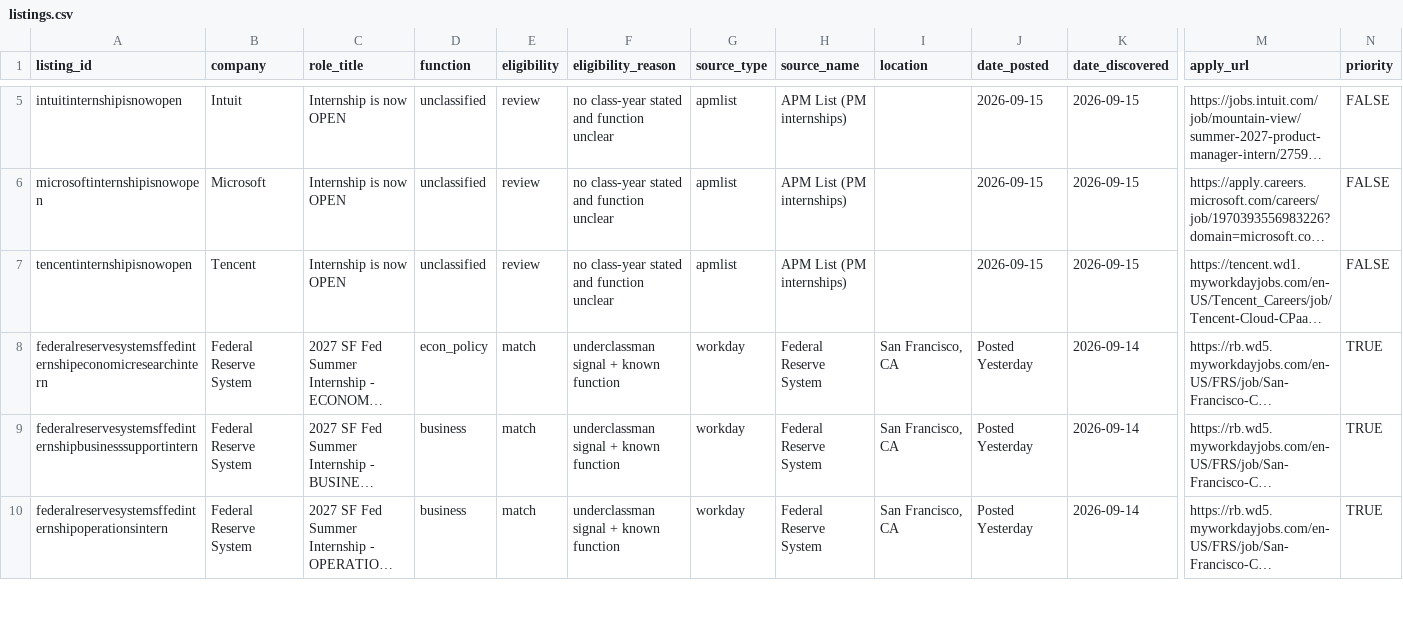
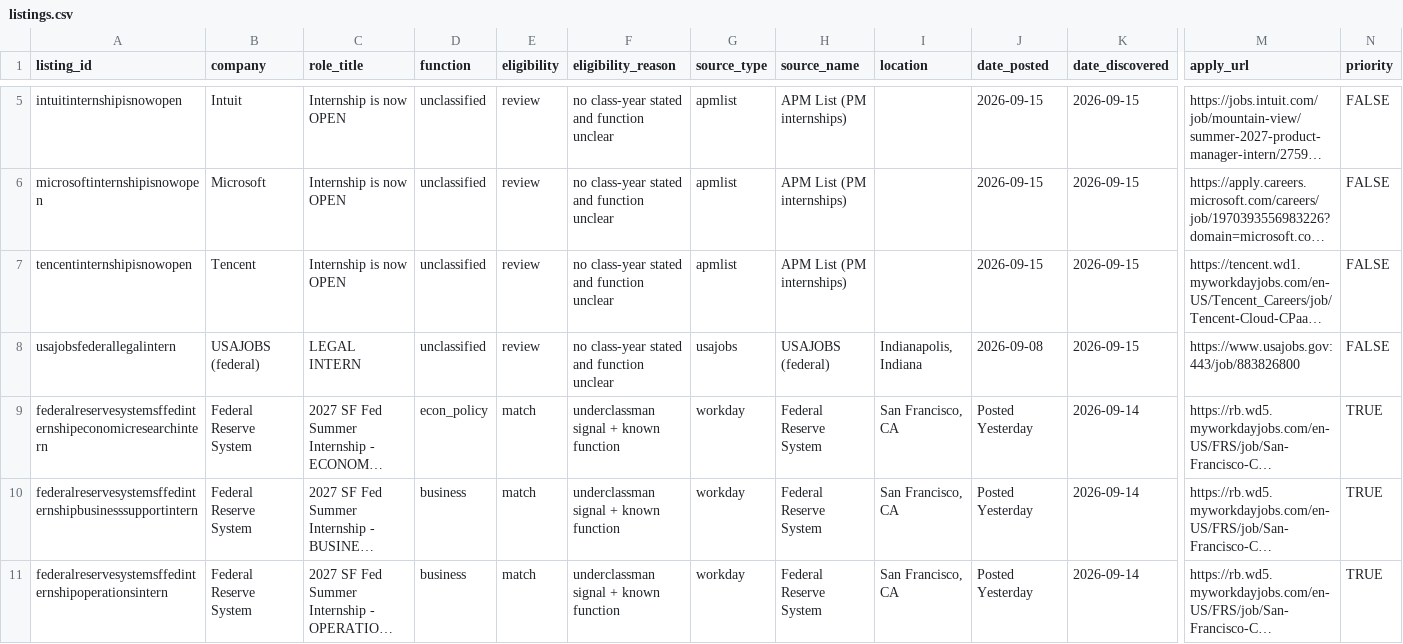
Before and after one commit to shivendaw-byte/internship-watcher, a CSV file: listings.csv, drawn as a sheet; only a part is shown, gaps mark what is left out; long unchanged cells end in …; rows hold the shown columns only; the diff names each change by its address in the sheet, - before the commit and + after, or states it on an @@ line.

```diff
--- a/listings.csv
+++ b/listings.csv
+row 8: usajobsfederallegalintern | USAJOBS (federal) | LEGAL INTERN | unclassified | review | no class-year stated and function unclear | usajobs | USAJOBS (federal) | Indianapolis, Indiana | 2026-09-08 | 2026-09-15 | https://www.usajobs.gov:443/job/883826800 | FALSE
```
Also changed, not shown: 1 other file.
